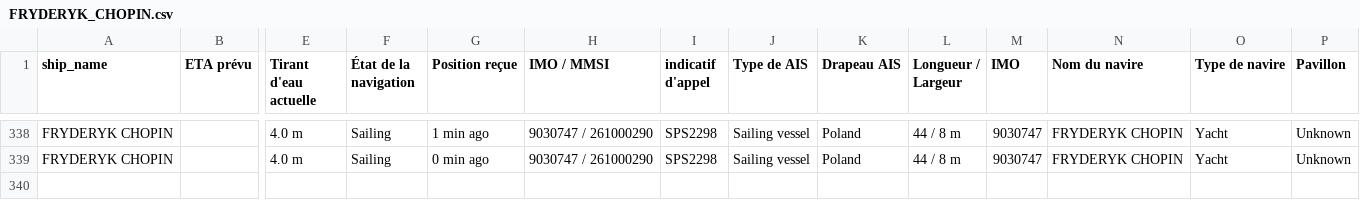
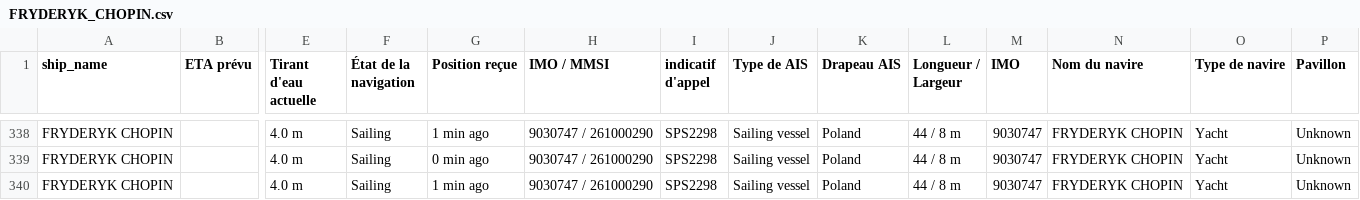
Before and after one commit to ZouarhiYassmin/ais-dataset-vesselfinder, a CSV file: data/FRYDERYK_CHOPIN.csv, drawn as a sheet; only a part is shown, gaps mark what is left out; rows hold the shown columns only; the diff names each change by its address in the sheet, - before the commit and + after, or states it on an @@ line.

```diff
--- a/data/FRYDERYK_CHOPIN.csv
+++ b/data/FRYDERYK_CHOPIN.csv
+row 340: FRYDERYK CHOPIN |  | 4.0 m | Sailing | 1 min ago | 9030747 / 261000290 | SPS2298 | Sailing vessel | Poland | 44 / 8 m | 9030747 | FRYDERYK CHOPIN | Yacht | Unknown
```
Also changed, not shown: data/ARROW.csv, data/FORTUNATE_SUN.csv, 5 other files.
